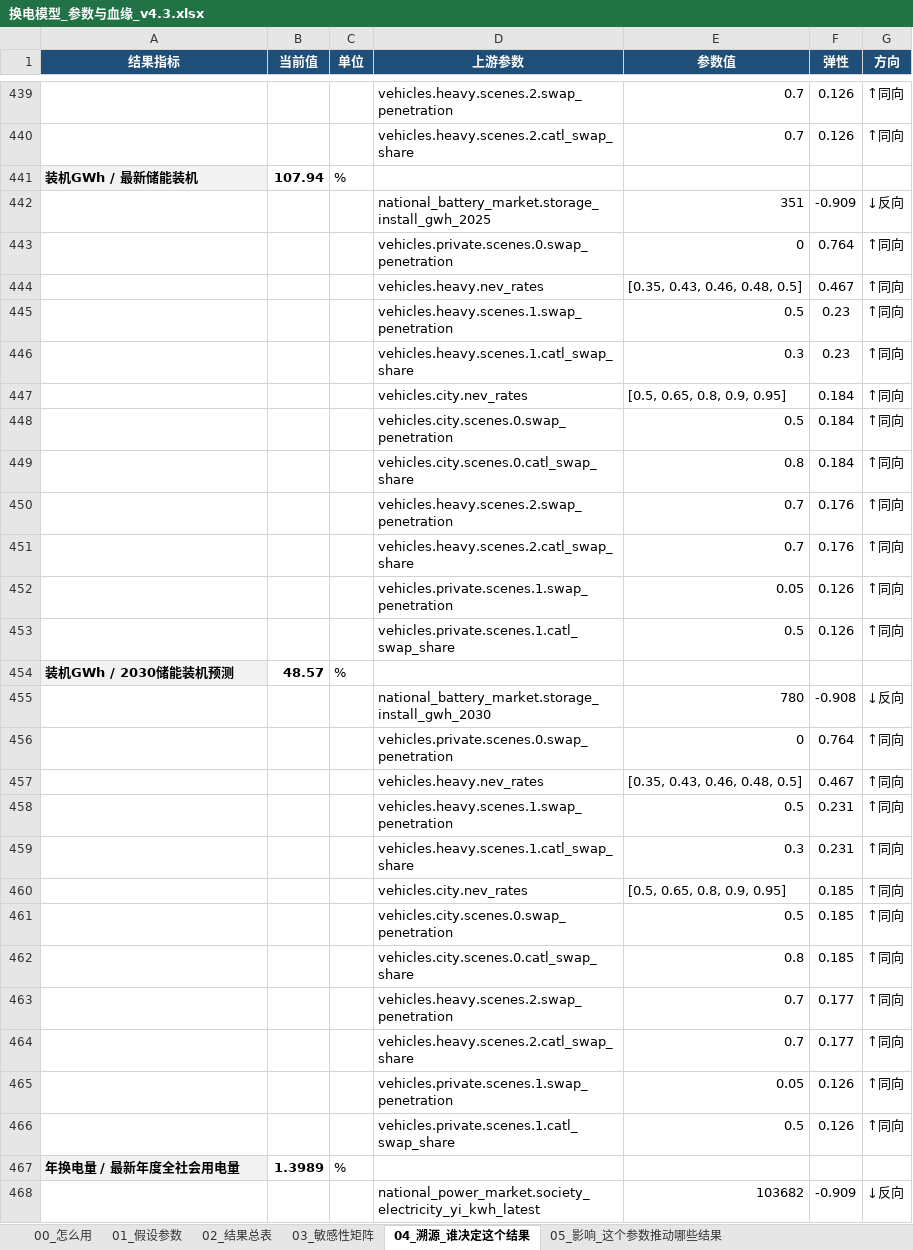
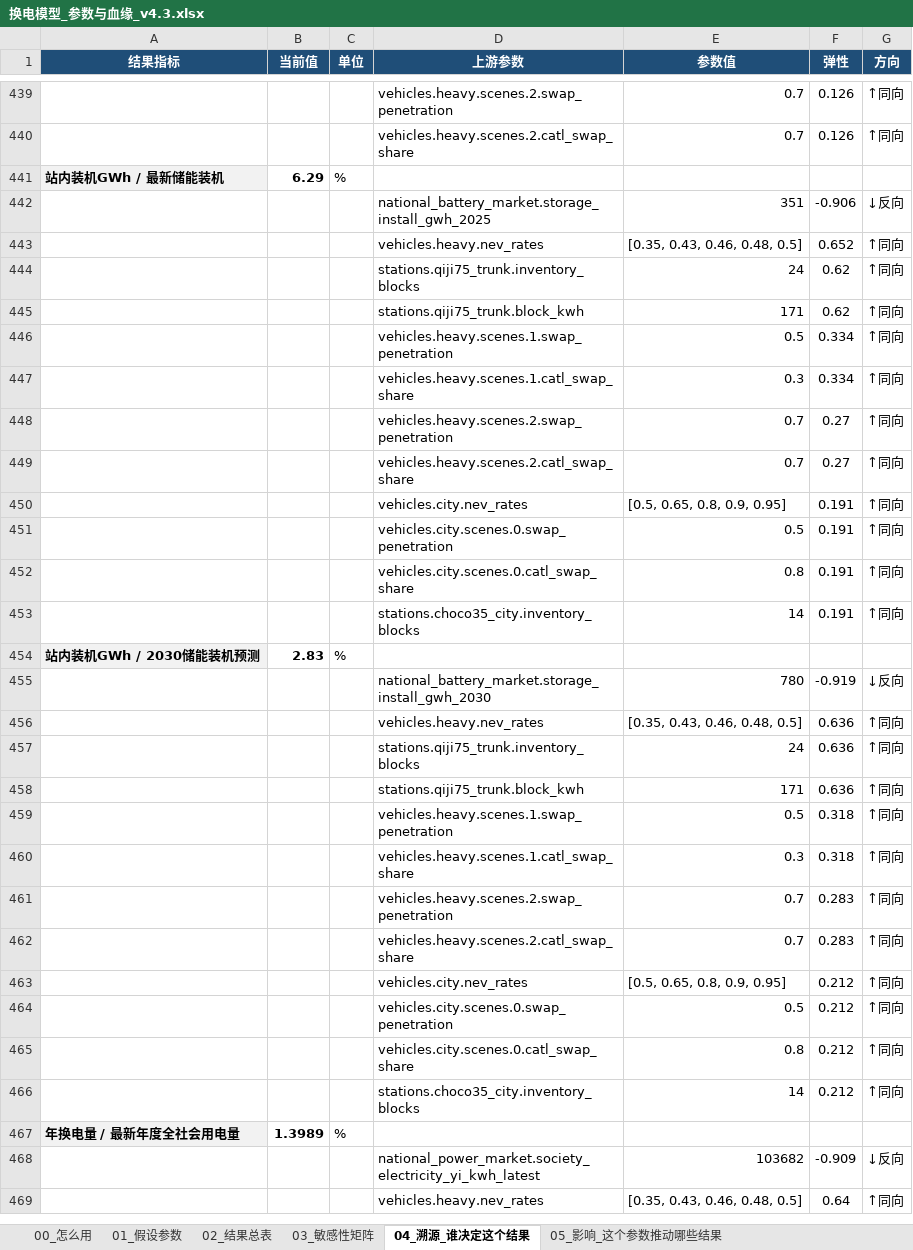
Before and after one commit to kedouzc/energy_ningde, an Excel workbook: 业务/换电/定量计算/换电战略决策模型_v4_3/outputs/换电模型_参数与血缘_v4.3.xlsx, sheet 04_溯源_谁决定这个结果, drawn as a sheet; only a part is shown, gaps mark what is left out; the shorter side is filled out with more unchanged rows; values as stored, in another font and other column widths than the file's, no borders; removed rows and columns are numbered as before the commit, all else as after; the diff covers the shown part only; the diff names each change by its address in the sheet, - before the commit and + after, or states it on an @@ line.

```diff
--- a/业务/换电/定量计算/换电战略决策模型_v4_3/outputs/换电模型_参数与血缘_v4.3.xlsx (sheet 04_溯源_谁决定这个结果)
+++ b/业务/换电/定量计算/换电战略决策模型_v4_3/outputs/换电模型_参数与血缘_v4.3.xlsx (sheet 04_溯源_谁决定这个结果)
-A441 (结果指标): 装机GWh / 最新储能装机
+A441 (结果指标): 站内装机GWh / 最新储能装机
-B441 (当前值): 107.94
+B441 (当前值): 6.29
-F442 (弹性): -0.909
+F442 (弹性): -0.906
-row 443:  |  |  | vehicles.private.scenes.0.swap_penetration | 0 | 0.764 | ↑同向
-F443 (弹性): 0.467
+F443 (弹性): 0.652
+row 444:  |  |  | stations.qiji75_trunk.inventory_blocks | 24 | 0.62 | ↑同向
+row 445:  |  |  | stations.qiji75_trunk.block_kwh | 171 | 0.62 | ↑同向
-F446:F447 (弹性): 0.23
+F446:F447 (弹性): 0.334
+row 448:  |  |  | vehicles.heavy.scenes.2.swap_penetration | 0.7 | 0.27 | ↑同向
+row 449:  |  |  | vehicles.heavy.scenes.2.catl_swap_share | 0.7 | 0.27 | ↑同向
-F450:F452 (弹性): 0.184
+F450:F452 (弹性): 0.191
-row 450:  |  |  | vehicles.heavy.scenes.2.swap_penetration | 0.7 | 0.176 | ↑同向
-row 451:  |  |  | vehicles.heavy.scenes.2.catl_swap_share | 0.7 | 0.176 | ↑同向
-row 452:  |  |  | vehicles.private.scenes.1.swap_penetration | 0.05 | 0.126 | ↑同向
-row 453:  |  |  | vehicles.private.scenes.1.catl_swap_share | 0.5 | 0.126 | ↑同向
+row 453:  |  |  | stations.choco35_city.inventory_blocks | 14 | 0.191 | ↑同向
-A454 (结果指标): 装机GWh / 2030储能装机预测
+A454 (结果指标): 站内装机GWh / 2030储能装机预测
-B454 (当前值): 48.57
+B454 (当前值): 2.83
-F455 (弹性): -0.908
+F455 (弹性): -0.919
-row 456:  |  |  | vehicles.private.scenes.0.swap_penetration | 0 | 0.764 | ↑同向
-F456 (弹性): 0.467
+F456 (弹性): 0.636
+row 457:  |  |  | stations.qiji75_trunk.inventory_blocks | 24 | 0.636 | ↑同向
+row 458:  |  |  | stations.qiji75_trunk.block_kwh | 171 | 0.636 | ↑同向
-F459:F460 (弹性): 0.231
+F459:F460 (弹性): 0.318
+row 461:  |  |  | vehicles.heavy.scenes.2.swap_penetration | 0.7 | 0.283 | ↑同向
+row 462:  |  |  | vehicles.heavy.scenes.2.catl_swap_share | 0.7 | 0.283 | ↑同向
-F463:F465 (弹性): 0.185
+F463:F465 (弹性): 0.212
-row 463:  |  |  | vehicles.heavy.scenes.2.swap_penetration | 0.7 | 0.177 | ↑同向
-row 464:  |  |  | vehicles.heavy.scenes.2.catl_swap_share | 0.7 | 0.177 | ↑同向
-row 465:  |  |  | vehicles.private.scenes.1.swap_penetration | 0.05 | 0.126 | ↑同向
-row 466:  |  |  | vehicles.private.scenes.1.catl_swap_share | 0.5 | 0.126 | ↑同向
+row 466:  |  |  | stations.choco35_city.inventory_blocks | 14 | 0.212 | ↑同向
```
Also changed, not shown: 13 added rows elsewhere in this sheet, sheet 05_影响_这个参数推动哪些结果, sheet 03_敏感性矩阵, sheet 02_结果总表, sheet 00_怎么用, 业务/换电/定量计算/换电战略决策模型_v4_3/outputs/换电决策树_v4.3.xlsx, 11 other files.
